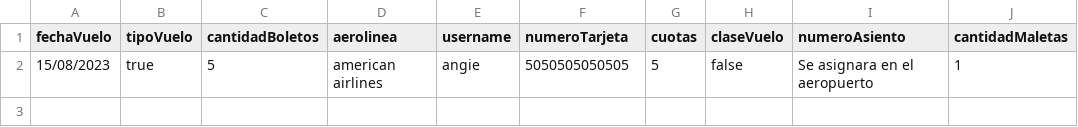
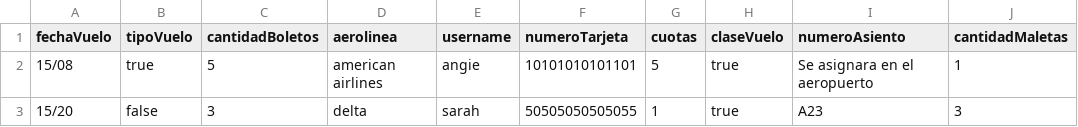
Before and after one commit to nadissa1508/Laboratorio-04-POO, a CSV file: Reservas.csv, drawn as a sheet.

Commit message:
Corrección de errores
Corrección de errores al iniciar sesion y en la parte de las validaciones en la clase principal

```diff
--- a/Reservas.csv
+++ b/Reservas.csv
@@ -1,2 +1,3 @@
 fechaVuelo,tipoVuelo,cantidadBoletos,aerolinea,username,numeroTarjeta,cuotas,claseVuelo,numeroAsiento,cantidadMaletas
-15/08/2023,true,5,american airlines,angie,5050505050505,5,false,Se asignara en el aeropuerto,1
+15/08,true,5,american airlines,angie,10101010101101,5,true,Se asignara en el aeropuerto,1
+15/20,false,3,delta,sarah,50505050505055,1,true,A23,3
```
Also changed, not shown: 5 other files.
